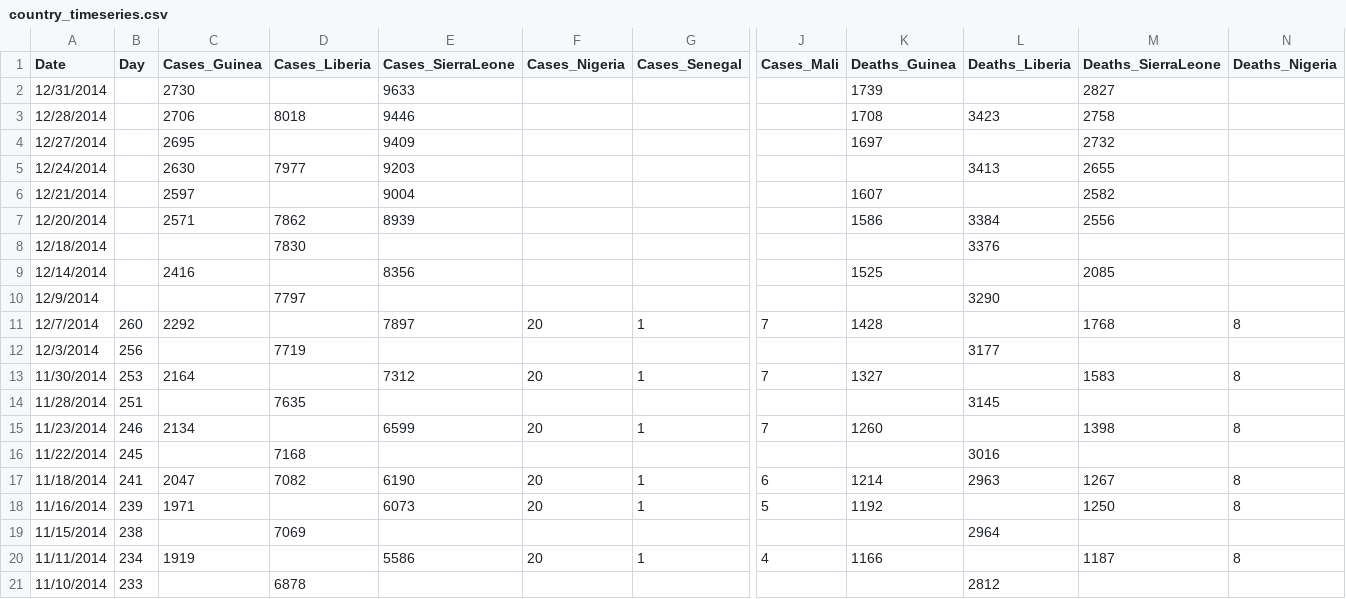
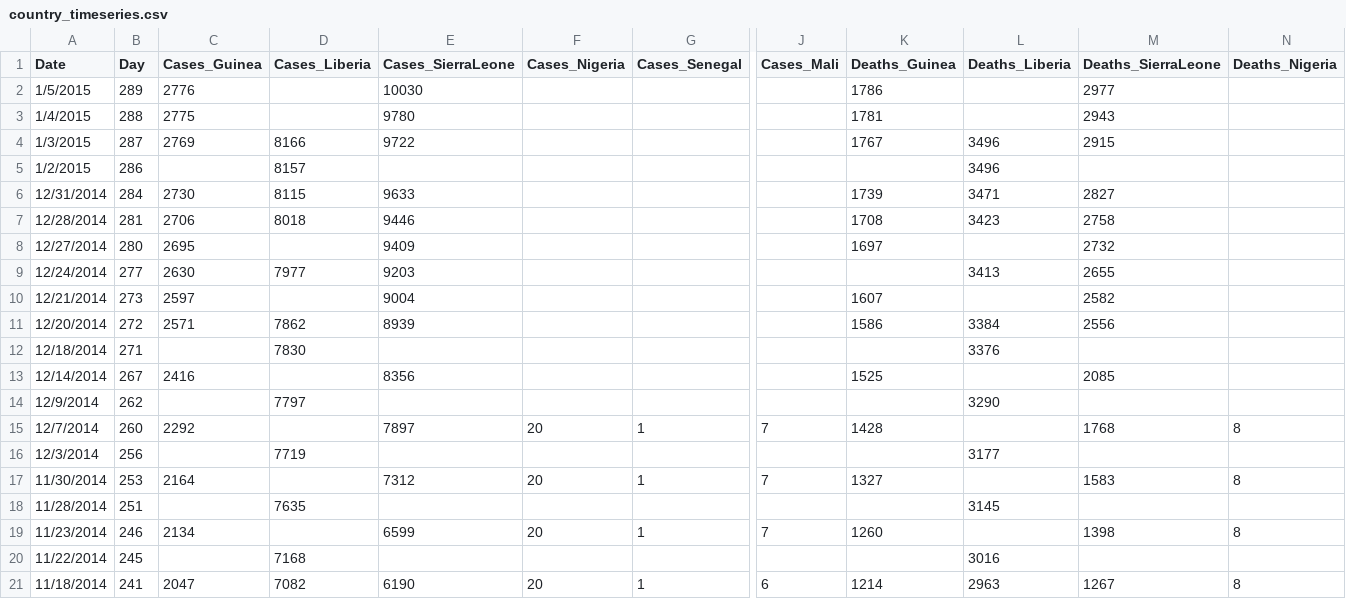
Before and after one commit to cmrivers/ebola, a CSV file: country_timeseries.csv, drawn as a sheet; only a part is shown, gaps mark what is left out; the shorter side is filled out with more unchanged rows; addresses are those after the commit; rows hold the shown columns only; the diff names each change by its address in the sheet, - before the commit and + after, or states it on an @@ line.

Commit message:
through jan 5

```diff
--- a/country_timeseries.csv
+++ b/country_timeseries.csv
+row 2: 1/5/2015 | 289 | 2776 |  | 10030 |  |  |  | 1786 |  | 2977
+row 3: 1/4/2015 | 288 | 2775 |  | 9780 |  |  |  | 1781 |  | 2943
+row 4: 1/3/2015 | 287 | 2769 | 8166 | 9722 |  |  |  | 1767 | 3496 | 2915
+row 5: 1/2/2015 | 286 |  | 8157 |  |  |  |  |  | 3496
-B6 (Day): (empty)
+B6 (Day): 284
-D6 (Cases_Liberia): (empty)
+D6 (Cases_Liberia): 8115
-L6 (Deaths_Liberia): (empty)
+L6 (Deaths_Liberia): 3471
-B7 (Day): (empty)
+B7 (Day): 281
-B8 (Day): (empty)
+B8 (Day): 280
-B9 (Day): (empty)
+B9 (Day): 277
-B10 (Day): (empty)
+B10 (Day): 273
-B11 (Day): (empty)
+B11 (Day): 272
-B12 (Day): (empty)
+B12 (Day): 271
-B13 (Day): (empty)
+B13 (Day): 267
-B14 (Day): (empty)
+B14 (Day): 262
```
